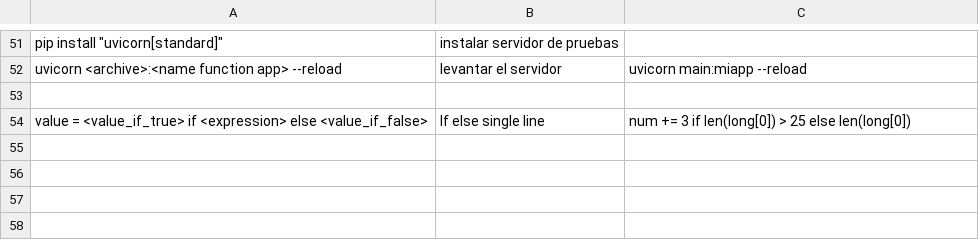
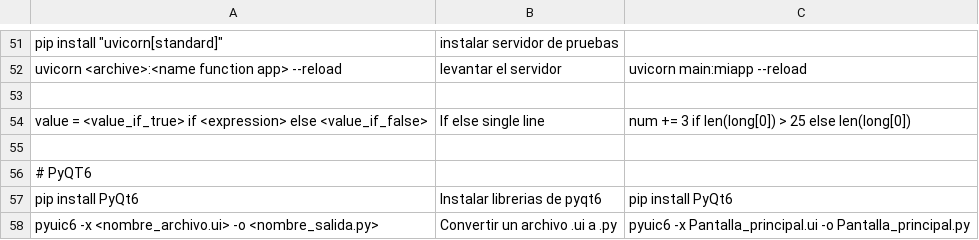
Before and after one commit to JhoAraSan/scripts, a CSV file: docs/Comands.csv, drawn as a sheet; only a part is shown, gaps mark what is left out.

Commit message:
comandos para pyqt6

```diff
--- a/docs/Comands.csv
+++ b/docs/Comands.csv
@@ -54 +54,5 @@ uvicorn <archive>:<name function app> --reload; levantar el servidor; uvicorn ma
 value = <value_if_true> if <expression> else <value_if_false>;If else single line; num += 3 if len(long[0]) > 25 else len(long[0])
+
+# PyQT6
+pip install PyQt6;Instalar librerias de pyqt6; pip install PyQt6
+pyuic6 -x <nombre_archivo.ui> -o <nombre_salida.py>;Convertir un archivo .ui a .py; pyuic6 -x Pantalla_principal.ui -o Pantalla_principal.py
```
